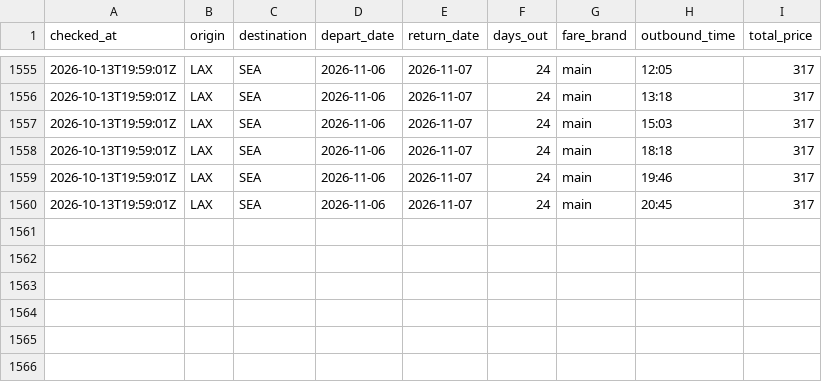
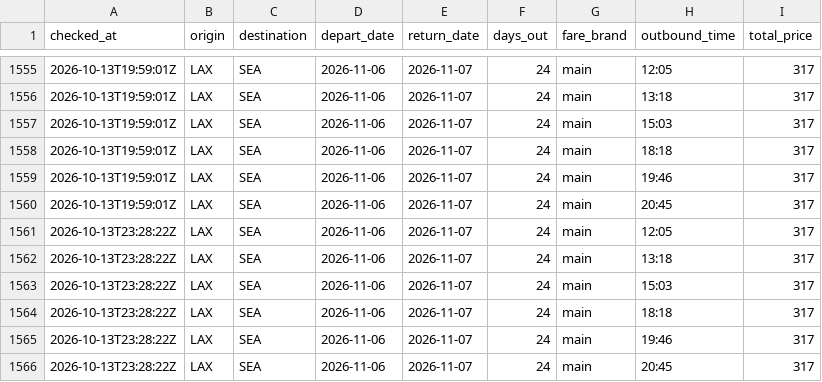
Before and after one commit to chickensfajitas-svg/flight-tracker, a CSV file: history.csv, drawn as a sheet; only a part is shown, gaps mark what is left out; the diff names each change by its address in the sheet, - before the commit and + after, or states it on an @@ line.

```diff
--- a/history.csv
+++ b/history.csv
+row 1561: 2026-10-13T23:28:22Z | LAX | SEA | 2026-11-06 | 2026-11-07 | 24 | main | 12:05 | 317
+row 1562: 2026-10-13T23:28:22Z | LAX | SEA | 2026-11-06 | 2026-11-07 | 24 | main | 13:18 | 317
+row 1563: 2026-10-13T23:28:22Z | LAX | SEA | 2026-11-06 | 2026-11-07 | 24 | main | 15:03 | 317
+row 1564: 2026-10-13T23:28:22Z | LAX | SEA | 2026-11-06 | 2026-11-07 | 24 | main | 18:18 | 317
+row 1565: 2026-10-13T23:28:22Z | LAX | SEA | 2026-11-06 | 2026-11-07 | 24 | main | 19:46 | 317
+row 1566: 2026-10-13T23:28:22Z | LAX | SEA | 2026-11-06 | 2026-11-07 | 24 | main | 20:45 | 317
```
Also changed, not shown: 1 other file.
